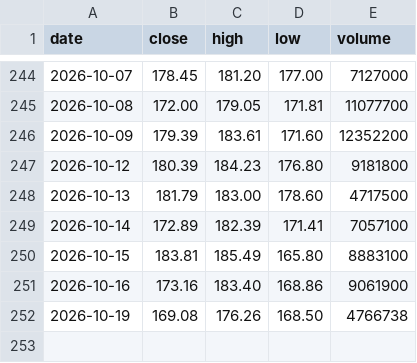
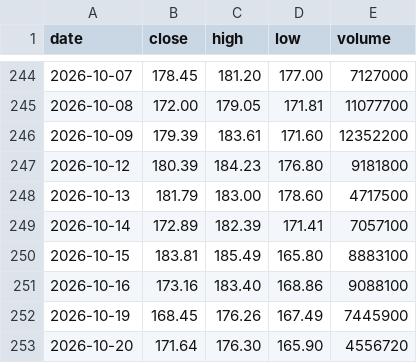
Before and after one commit to mycelrh/mycel, a CSV file: sim/coin-daily.csv, drawn as a sheet; only a part is shown, gaps mark what is left out.

```diff
--- a/sim/coin-daily.csv
+++ b/sim/coin-daily.csv
@@ -250,3 +250,4 @@ date,close,high,low,volume
 2026-10-15,183.81,185.49,165.80,8883100
-2026-10-16,173.16,183.40,168.86,9061900
-2026-10-19,169.08,176.26,168.50,4766738
+2026-10-16,173.16,183.40,168.86,9088100
+2026-10-19,168.45,176.26,167.49,7445900
+2026-10-20,171.64,176.30,165.90,4556720
```
Also changed, not shown: 3 other files.
